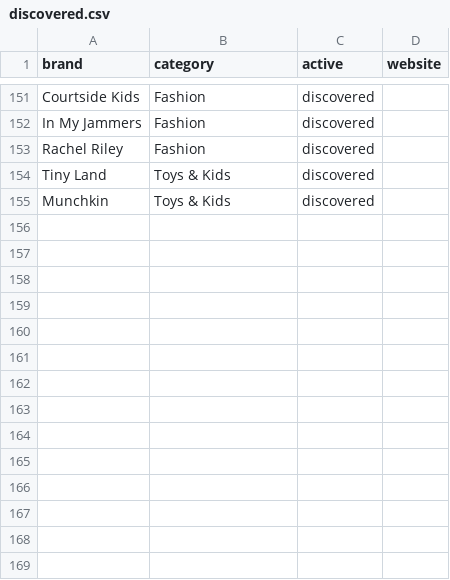
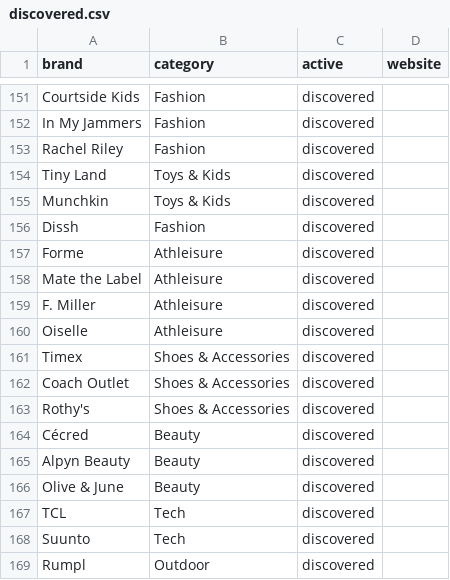
Before and after one commit to ninar12/black-friday-deal-hunter, a CSV file: data/discovered.csv, drawn as a sheet; only a part is shown, gaps mark what is left out; the diff names each change by its address in the sheet, - before the commit and + after, or states it on an @@ line.

```diff
--- a/data/discovered.csv
+++ b/data/discovered.csv
+row 156: Dissh | Fashion | discovered
+row 157: Forme | Athleisure | discovered
+row 158: Mate the Label | Athleisure | discovered
+row 159: F. Miller | Athleisure | discovered
+row 160: Oiselle | Athleisure | discovered
+row 161: Timex | Shoes & Accessories | discovered
+row 162: Coach Outlet | Shoes & Accessories | discovered
+row 163: Rothy's | Shoes & Accessories | discovered
+row 164: Cécred | Beauty | discovered
+row 165: Alpyn Beauty | Beauty | discovered
+row 166: Olive & June | Beauty | discovered
+row 167: TCL | Tech | discovered
+row 168: Suunto | Tech | discovered
+row 169: Rumpl | Outdoor | discovered
```
Also changed, not shown: 2 other files.
